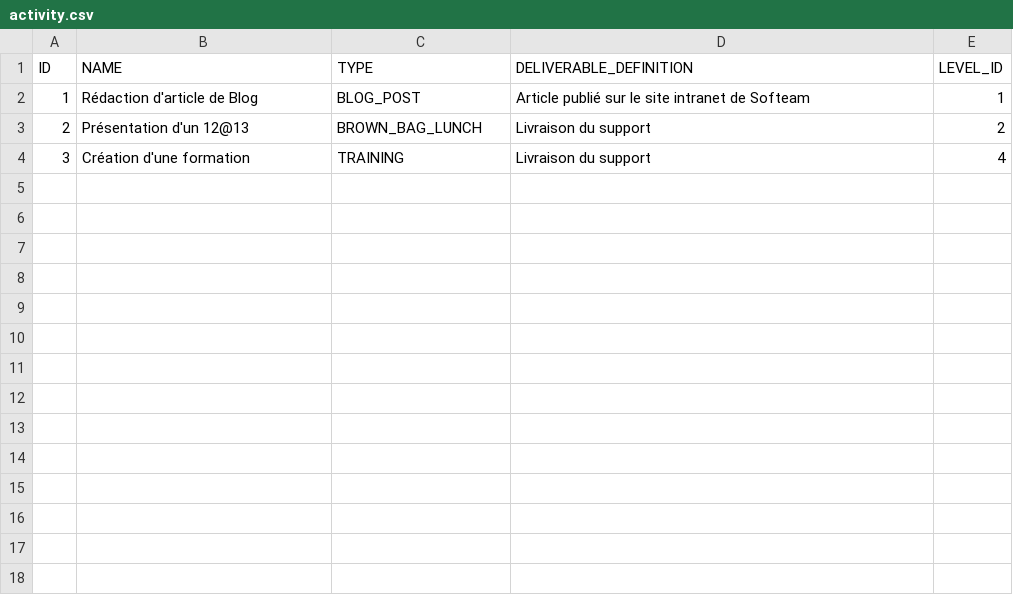
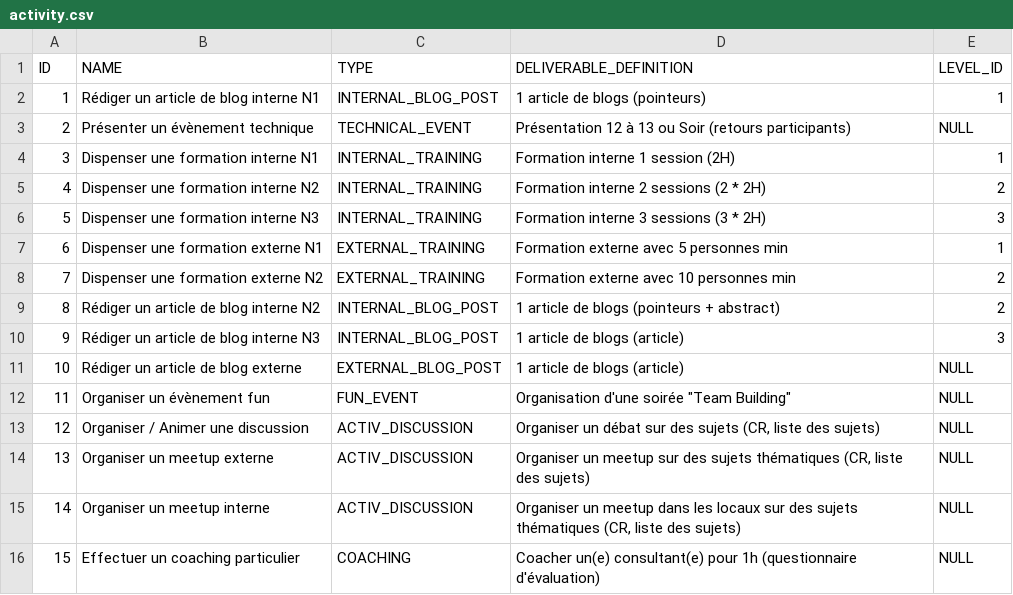
Before and after one commit to bgiegel/Starpoints-app, a CSV file: src/main/resources/config/data/activity.csv, drawn as a sheet.

```diff
--- a/src/main/resources/config/data/activity.csv
+++ b/src/main/resources/config/data/activity.csv
@@ -1,4 +1,16 @@
 ID;NAME;TYPE;DELIVERABLE_DEFINITION;LEVEL_ID
-1;Rédaction d'article de Blog;BLOG_POST;Article publié sur le site intranet de Softeam;1
-2;Présentation d'un 12@13;BROWN_BAG_LUNCH;Livraison du support;2
-3;Création d'une formation;TRAINING;Livraison du support;4
+1;Rédiger un article de blog interne N1;INTERNAL_BLOG_POST;1 article de blogs (pointeurs);1
+2;Présenter un évènement technique;TECHNICAL_EVENT;Présentation 12 à 13 ou Soir (retours participants);NULL
+3;Dispenser une formation interne N1;INTERNAL_TRAINING;Formation interne 1 session (2H);1
+4;Dispenser une formation interne N2;INTERNAL_TRAINING;Formation interne 2 sessions (2 * 2H);2
+5;Dispenser une formation interne N3;INTERNAL_TRAINING;Formation interne 3 sessions (3 * 2H);3
+6;Dispenser une formation externe N1;EXTERNAL_TRAINING;Formation externe avec 5 personnes min;1
+7;Dispenser une formation externe N2;EXTERNAL_TRAINING;Formation externe avec 10 personnes min;2
+8;Rédiger un article de blog interne N2;INTERNAL_BLOG_POST;1 article de blogs (pointeurs + abstract);2
+9;Rédiger un article de blog interne N3;INTERNAL_BLOG_POST;1 article de blogs (article);3
+10;Rédiger un article de blog externe;EXTERNAL_BLOG_POST;1 article de blogs (article);NULL
+11;Organiser un évènement fun;FUN_EVENT;Organisation d'une soirée "Team Building";NULL
+12;Organiser / Animer une discussion;ACTIV_DISCUSSION;Organiser un débat sur des sujets (CR, liste des sujets);NULL
+13;Organiser un meetup externe;ACTIV_DISCUSSION;Organiser un meetup sur des sujets thématiques (CR, liste des sujets);NULL
+14;Organiser un meetup interne;ACTIV_DISCUSSION;Organiser un meetup dans les locaux sur des sujets thématiques (CR, liste des sujets);NULL
+15;Effectuer un coaching particulier;COACHING;Coacher un(e) consultant(e) pour 1h (questionnaire d'évaluation);NULL
```
Also changed, not shown: src/main/resources/config/data/contribution.csv, 9 other files.
